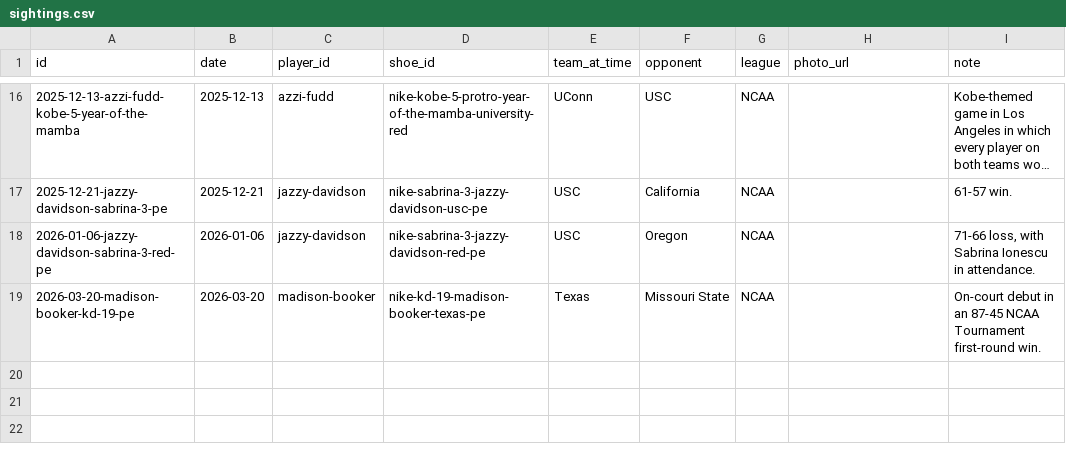
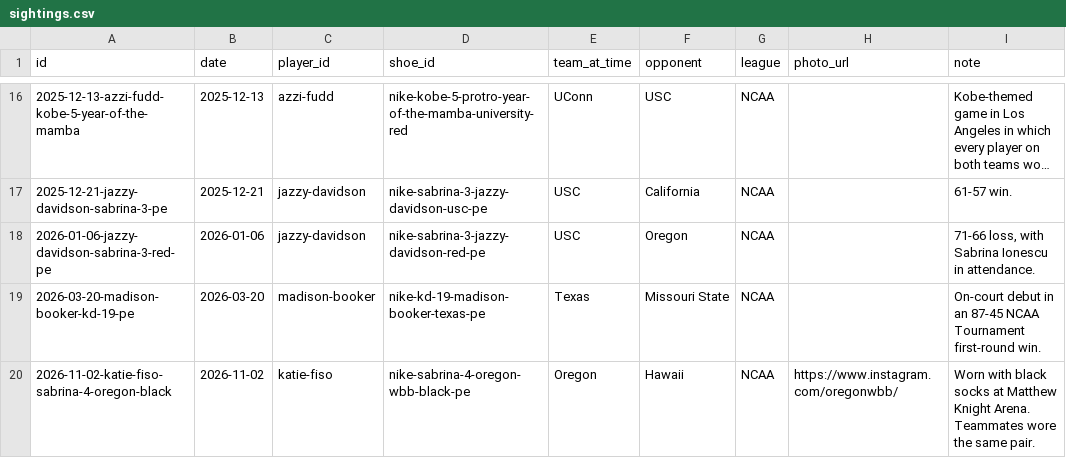
Before and after one commit to elcarrillo/wbb_kicks, a CSV file: data/sightings.csv, drawn as a sheet; only a part is shown, gaps mark what is left out; long unchanged cells end in …; the diff names each change by its address in the sheet, - before the commit and + after, or states it on an @@ line.

```diff
--- a/data/sightings.csv
+++ b/data/sightings.csv
+row 20: 2026-11-02-katie-fiso-sabrina-4-oregon-black | 2026-11-02 | katie-fiso | nike-sabrina-4-oregon-wbb-black-pe | Oregon | Hawaii | NCAA | https://www.instagram.com/oregonwbb/ | Worn with black socks at Matthew Knight Arena. Teammates wore the same pair.
```
Also changed, not shown: data/players.csv, data/shoes.csv, 3 other files.
